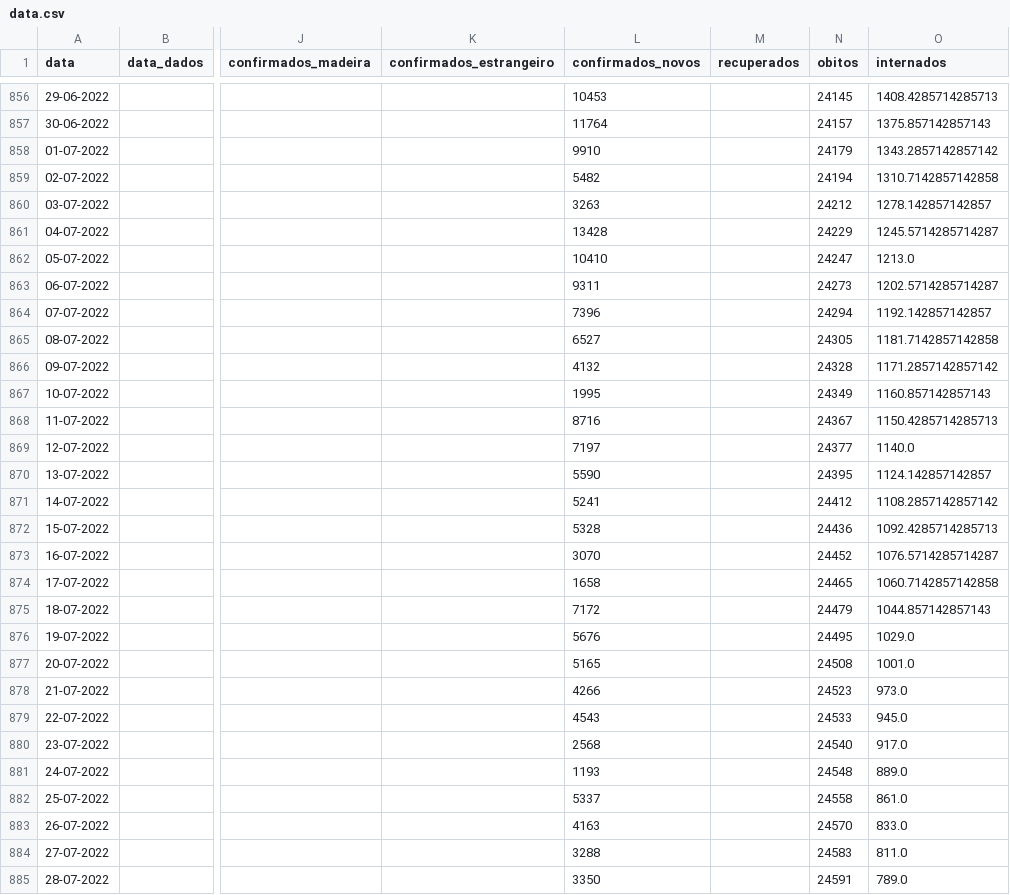
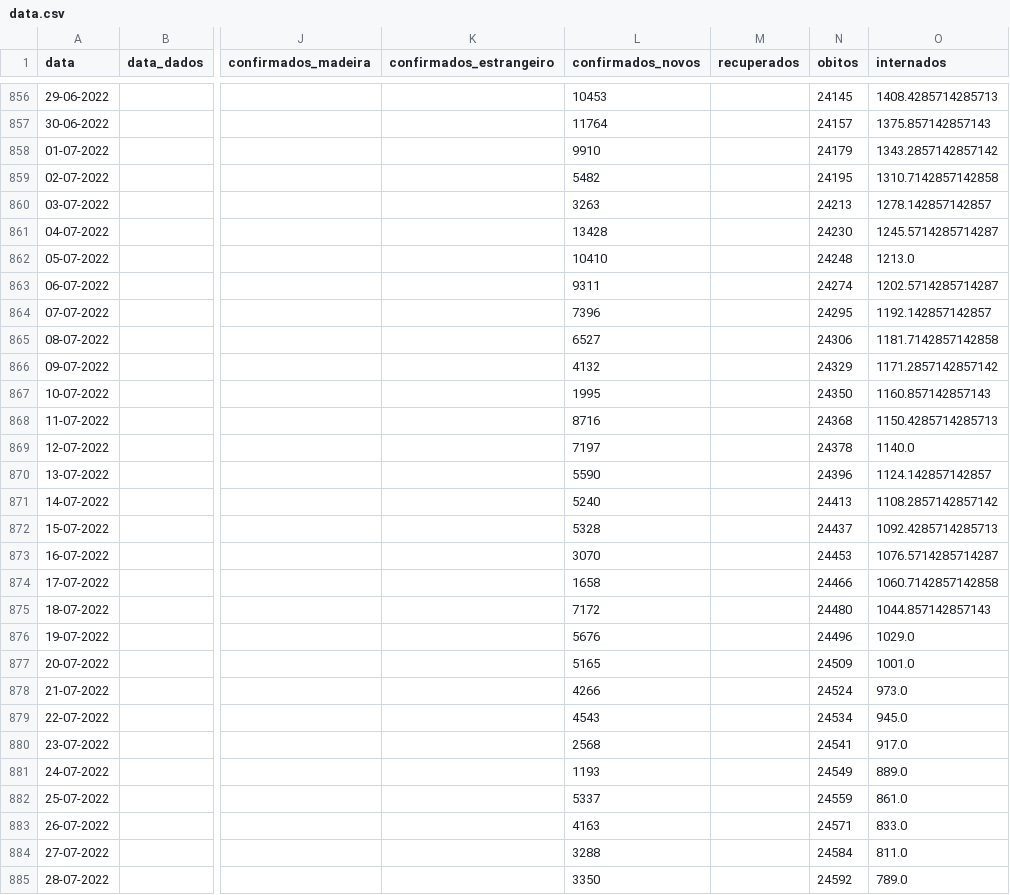
Before and after one commit to ghomem/coviz-data, a CSV file: merged/data.csv, drawn as a sheet; only a part is shown, gaps mark what is left out; the diff covers the shown part only; the diff names each change by its address in the sheet, - before the commit and + after, or states it on an @@ line.

Commit message:
update data for the day

```diff
--- a/merged/data.csv
+++ b/merged/data.csv
-N859 (obitos): 24194
+N859 (obitos): 24195
-N860 (obitos): 24212
+N860 (obitos): 24213
-N861 (obitos): 24229
+N861 (obitos): 24230
-N862 (obitos): 24247
+N862 (obitos): 24248
-N863 (obitos): 24273
+N863 (obitos): 24274
-N864 (obitos): 24294
+N864 (obitos): 24295
-N865 (obitos): 24305
+N865 (obitos): 24306
-N866 (obitos): 24328
+N866 (obitos): 24329
-N867 (obitos): 24349
+N867 (obitos): 24350
-N868 (obitos): 24367
+N868 (obitos): 24368
-N869 (obitos): 24377
+N869 (obitos): 24378
-N870 (obitos): 24395
+N870 (obitos): 24396
-L871 (confirmados_novos): 5241
+L871 (confirmados_novos): 5240
-N871 (obitos): 24412
+N871 (obitos): 24413
-N872 (obitos): 24436
+N872 (obitos): 24437
-N873 (obitos): 24452
+N873 (obitos): 24453
-N874 (obitos): 24465
+N874 (obitos): 24466
-N875 (obitos): 24479
+N875 (obitos): 24480
-N876 (obitos): 24495
+N876 (obitos): 24496
-N877 (obitos): 24508
+N877 (obitos): 24509
-N878 (obitos): 24523
+N878 (obitos): 24524
-N879 (obitos): 24533
+N879 (obitos): 24534
-N880 (obitos): 24540
+N880 (obitos): 24541
-N881 (obitos): 24548
+N881 (obitos): 24549
-N882 (obitos): 24558
+N882 (obitos): 24559
-N883 (obitos): 24570
+N883 (obitos): 24571
-N884 (obitos): 24583
+N884 (obitos): 24584
-N885 (obitos): 24591
+N885 (obitos): 24592
```
Also changed, not shown: 1 added row and 82 edited cells elsewhere in this file, 1 other file.
